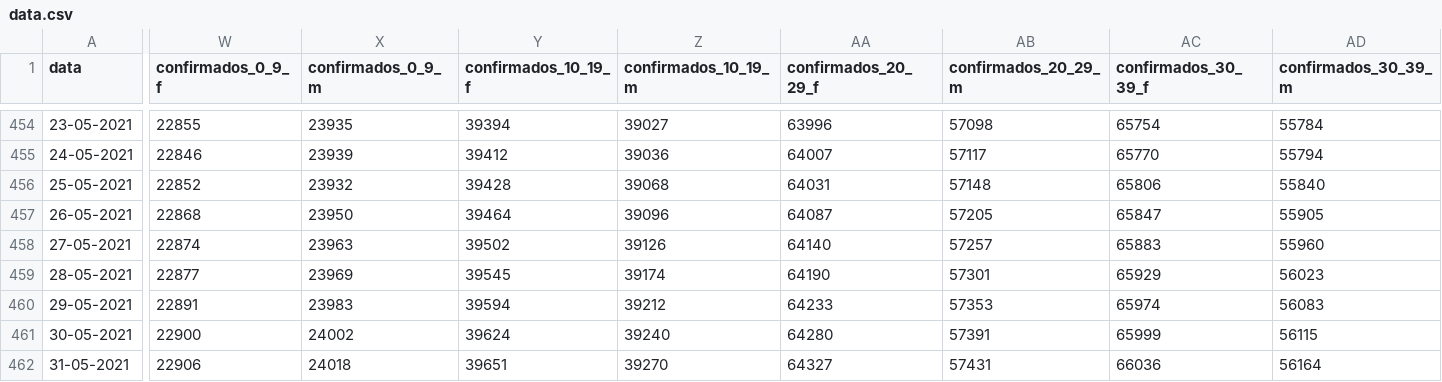
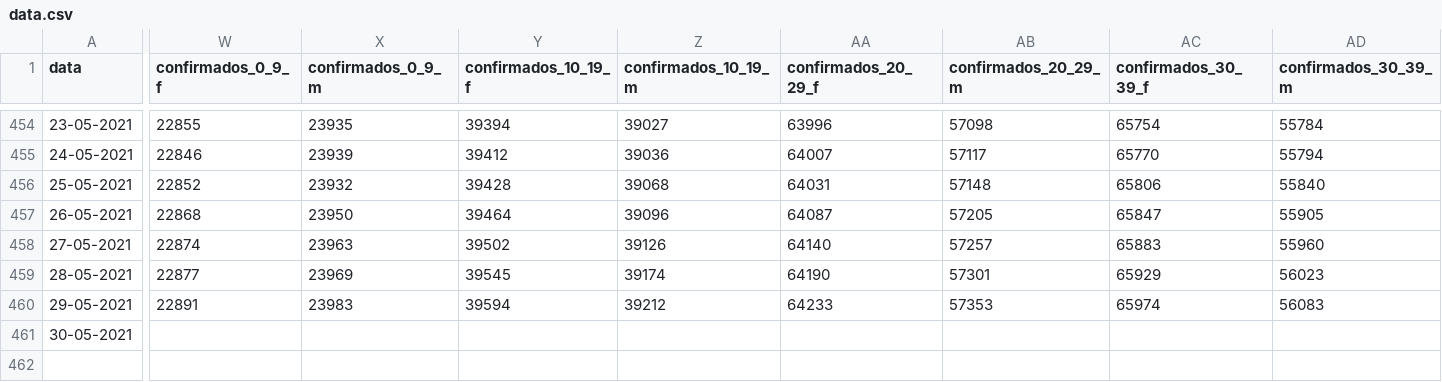
Before and after one commit to LauraPinguicha/covid19pt-data, a CSV file: data.csv, drawn as a sheet; only a part is shown, gaps mark what is left out; rows hold the shown columns only; the diff covers the shown part only; the diff names each change by its address in the sheet, - before the commit and + after, or states it on an @@ line.

Commit message:
Revert "Merge branch 'master' of https://github.com/LauraPinguicha/covid19pt-data"
This reverts commit 8113b92b476f77453aeab7abff89a8bde19f0086, reversing
changes made to a807849da702c6d752588807ad6936a59e75183c.

```diff
--- a/data.csv
+++ b/data.csv
-W461 (confirmados_0_9_f): 22900
+W461 (confirmados_0_9_f): (empty)
-X461 (confirmados_0_9_m): 24002
+X461 (confirmados_0_9_m): (empty)
-Y461 (confirmados_10_19_f): 39624
+Y461 (confirmados_10_19_f): (empty)
-Z461 (confirmados_10_19_m): 39240
+Z461 (confirmados_10_19_m): (empty)
-AA461 (confirmados_20_29_f): 64280
+AA461 (confirmados_20_29_f): (empty)
-AB461 (confirmados_20_29_m): 57391
+AB461 (confirmados_20_29_m): (empty)
-AC461 (confirmados_30_39_f): 65999
+AC461 (confirmados_30_39_f): (empty)
-AD461 (confirmados_30_39_m): 56115
+AD461 (confirmados_30_39_m): (empty)
-row 462: 31-05-2021 | 22906 | 24018 | 39651 | 39270 | 64327 | 57431 | 66036 | 56164
```
Also changed, not shown: 28 edited cells elsewhere in this file, .github/temp.csv, vacinas.csv, 4 other files.
